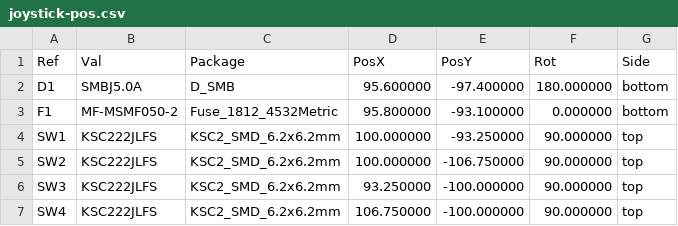
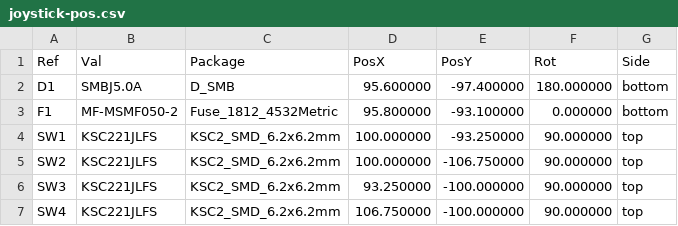
Before and after one commit to chirauki/open-rally-remote, a CSV file: electronics/joystick-pcb/fab/joystick-pos.csv, drawn as a sheet.

```diff
--- a/electronics/joystick-pcb/fab/joystick-pos.csv
+++ b/electronics/joystick-pcb/fab/joystick-pos.csv
@@ -3,5 +3,5 @@ Ref,Val,Package,PosX,PosY,Rot,Side
 "F1","MF-MSMF050-2","Fuse_1812_4532Metric",95.800000,-93.100000,0.000000,bottom
-"SW1","KSC222JLFS","KSC2_SMD_6.2x6.2mm",100.000000,-93.250000,90.000000,top
-"SW2","KSC222JLFS","KSC2_SMD_6.2x6.2mm",100.000000,-106.750000,90.000000,top
-"SW3","KSC222JLFS","KSC2_SMD_6.2x6.2mm",93.250000,-100.000000,90.000000,top
-"SW4","KSC222JLFS","KSC2_SMD_6.2x6.2mm",106.750000,-100.000000,90.000000,top
+"SW1","KSC221JLFS","KSC2_SMD_6.2x6.2mm",100.000000,-93.250000,90.000000,top
+"SW2","KSC221JLFS","KSC2_SMD_6.2x6.2mm",100.000000,-106.750000,90.000000,top
+"SW3","KSC221JLFS","KSC2_SMD_6.2x6.2mm",93.250000,-100.000000,90.000000,top
+"SW4","KSC221JLFS","KSC2_SMD_6.2x6.2mm",106.750000,-100.000000,90.000000,top
```
Also changed, not shown: electronics/joystick-pcb/fab/joystick-bom.csv, 26 other files.
